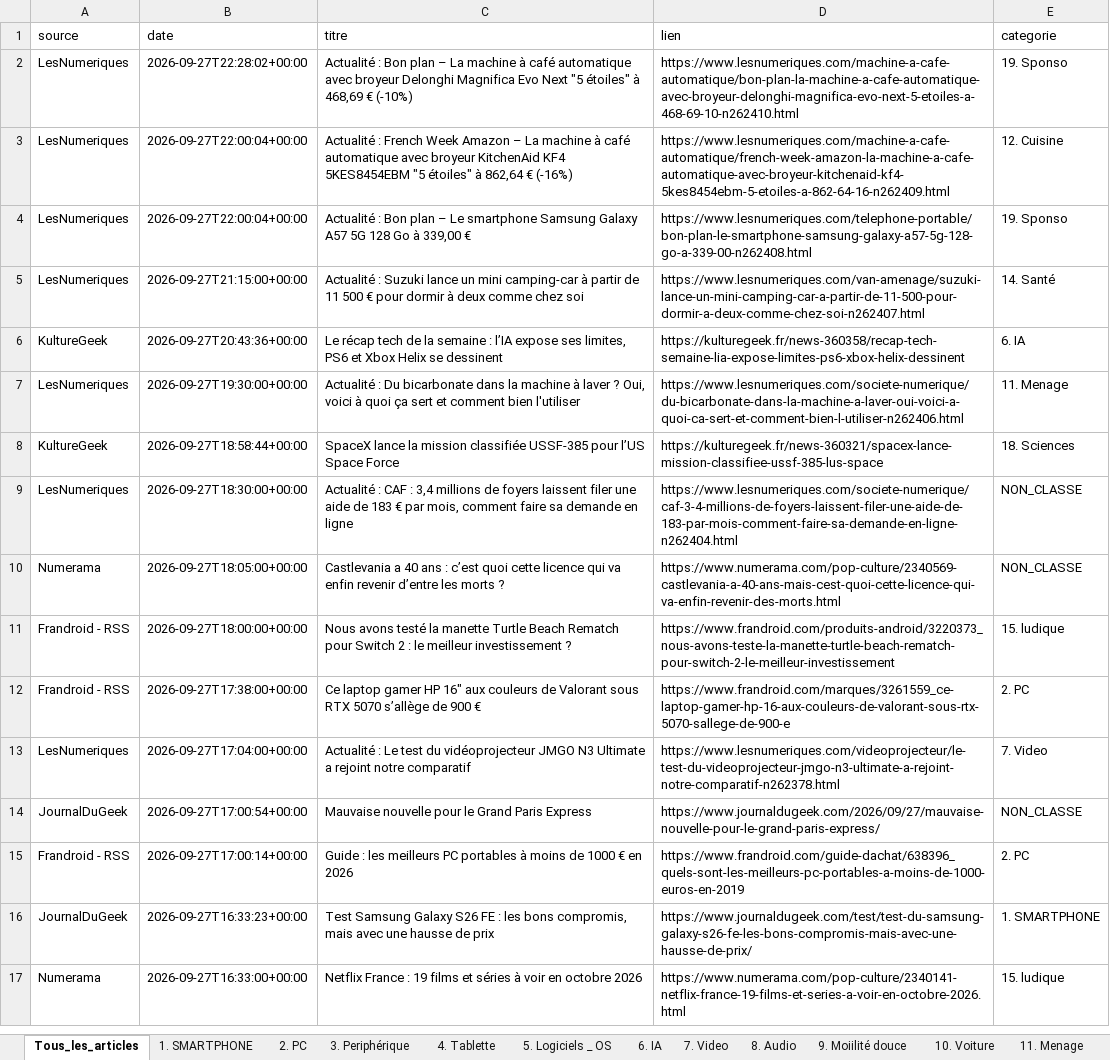
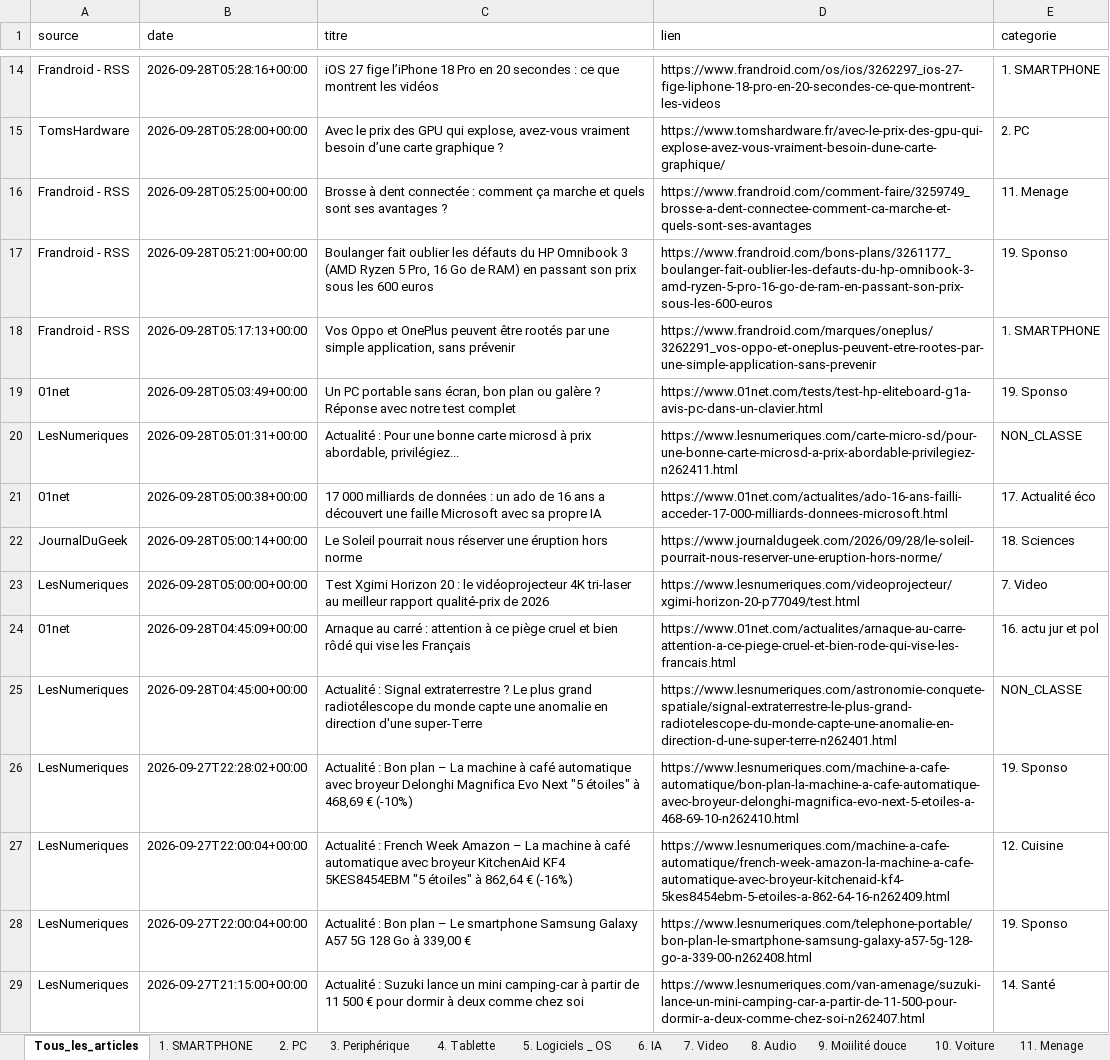
Before and after one commit to djhadef-star/rss-categories, an Excel workbook: output/rss_history.xlsx, sheet Tous_les_articles, drawn as a sheet; only a part is shown, gaps mark what is left out; the shorter side is filled out with more unchanged rows; values as stored, in another font and other column widths than the file's, no borders; the diff covers the shown part only; the diff names each change by its address in the sheet, - before the commit and + after, or states it on an @@ line.

```diff
--- a/output/rss_history.xlsx (sheet Tous_les_articles)
+++ b/output/rss_history.xlsx (sheet Tous_les_articles)
+row 14: Frandroid - RSS | 2026-09-28T05:28:16+00:00 | iOS 27 fige l’iPhone 18 Pro en 20 secondes : ce que montrent les vidéos | https://www.frandroid.com/os/ios/3262297_ios-27-fige-liphone-18-pro-en-20-secondes-ce-que-montrent-les-videos | 1. SMARTPHONE
+row 15: TomsHardware | 2026-09-28T05:28:00+00:00 | Avec le prix des GPU qui explose, avez-vous vraiment besoin d’une carte graphique ? | https://www.tomshardware.fr/avec-le-prix-des-gpu-qui-explose-avez-vous-vraiment-besoin-dune-carte-graphique/ | 2. PC
+row 16: Frandroid - RSS | 2026-09-28T05:25:00+00:00 | Brosse à dent connectée : comment ça marche et quels sont ses avantages ? | https://www.frandroid.com/comment-faire/3259749_brosse-a-dent-connectee-comment-ca-marche-et-quels-sont-ses-avantages | 11. Menage
+row 17: Frandroid - RSS | 2026-09-28T05:21:00+00:00 | Boulanger fait oublier les défauts du HP Omnibook 3 (AMD Ryzen 5 Pro, 16 Go de RAM) en passant son prix sous les 600 euros | https://www.frandroid.com/bons-plans/3261177_boulanger-fait-oublier-les-defauts-du-hp-omnibook-3-amd-ryzen-5-pro-16-go-de-ram-en-passant-son-prix-sous-les-600-euros | 19. Sponso
+row 18: Frandroid - RSS | 2026-09-28T05:17:13+00:00 | Vos Oppo et OnePlus peuvent être rootés par une simple application, sans prévenir | https://www.frandroid.com/marques/oneplus/3262291_vos-oppo-et-oneplus-peuvent-etre-rootes-par-une-simple-application-sans-prevenir | 1. SMARTPHONE
+row 19: 01net | 2026-09-28T05:03:49+00:00 | Un PC portable sans écran, bon plan ou galère ? Réponse avec notre test complet | https://www.01net.com/tests/test-hp-eliteboard-g1a-avis-pc-dans-un-clavier.html | 19. Sponso
+row 20: LesNumeriques | 2026-09-28T05:01:31+00:00 | Actualité : Pour une bonne carte microsd à prix abordable, privilégiez... | https://www.lesnumeriques.com/carte-micro-sd/pour-une-bonne-carte-microsd-a-prix-abordable-privilegiez-n262411.html | NON_CLASSE
+row 21: 01net | 2026-09-28T05:00:38+00:00 | 17 000 milliards de données : un ado de 16 ans a découvert une faille Microsoft avec sa propre IA | https://www.01net.com/actualites/ado-16-ans-failli-acceder-17-000-milliards-donnees-microsoft.html | 17. Actualité éco
+row 22: JournalDuGeek | 2026-09-28T05:00:14+00:00 | Le Soleil pourrait nous réserver une éruption hors norme | https://www.journaldugeek.com/2026/09/28/le-soleil-pourrait-nous-reserver-une-eruption-hors-norme/ | 18. Sciences
+row 23: LesNumeriques | 2026-09-28T05:00:00+00:00 | Test Xgimi Horizon 20 : le vidéoprojecteur 4K tri-laser au meilleur rapport qualité-prix de 2026 | https://www.lesnumeriques.com/videoprojecteur/xgimi-horizon-20-p77049/test.html | 7. Video
+row 24: 01net | 2026-09-28T04:45:09+00:00 | Arnaque au carré : attention à ce piège cruel et bien rôdé qui vise les Français | https://www.01net.com/actualites/arnaque-au-carre-attention-a-ce-piege-cruel-et-bien-rode-qui-vise-les-francais.html | 16. actu jur et pol
+row 25: LesNumeriques | 2026-09-28T04:45:00+00:00 | Actualité : Signal extraterrestre ? Le plus grand radiotélescope du monde capte une anomalie en direction d'une super-Terre | https://www.lesnumeriques.com/astronomie-conquete-spatiale/signal-extraterrestre-le-plus-grand-radiotelescope-du-monde-capte-une-anomalie-en-direction-d-une-super-terre-n262401.html | NON_CLASSE
```
Also changed, not shown: 12 added rows elsewhere in this sheet, sheet 1. SMARTPHONE, sheet 19. Sponso, sheet NON_CLASSE, sheet 13. Maison, sheet 10. Voiture, sheet 6. IA, 6 more sheets, output/rss_history_2.xlsx, 2 other files.
